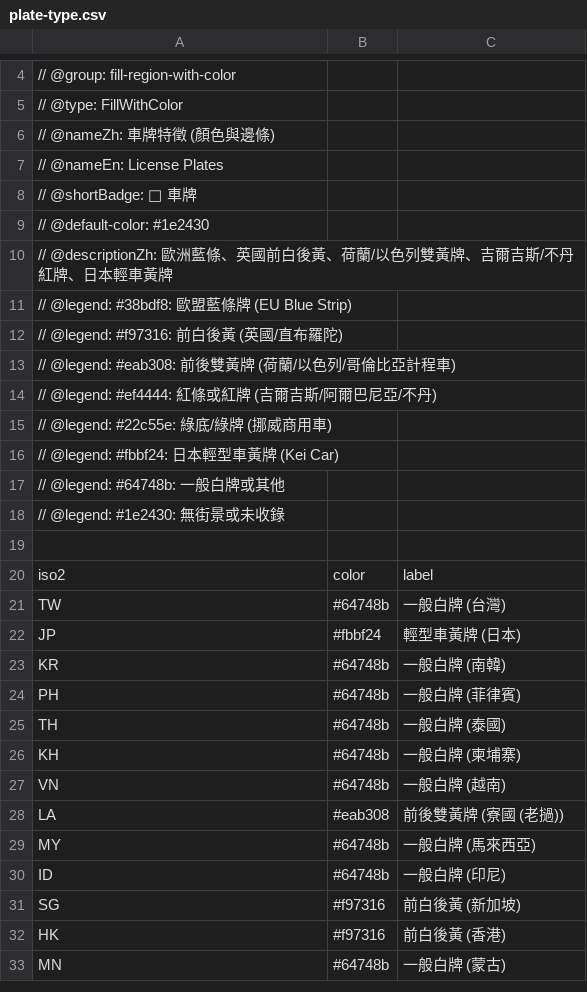
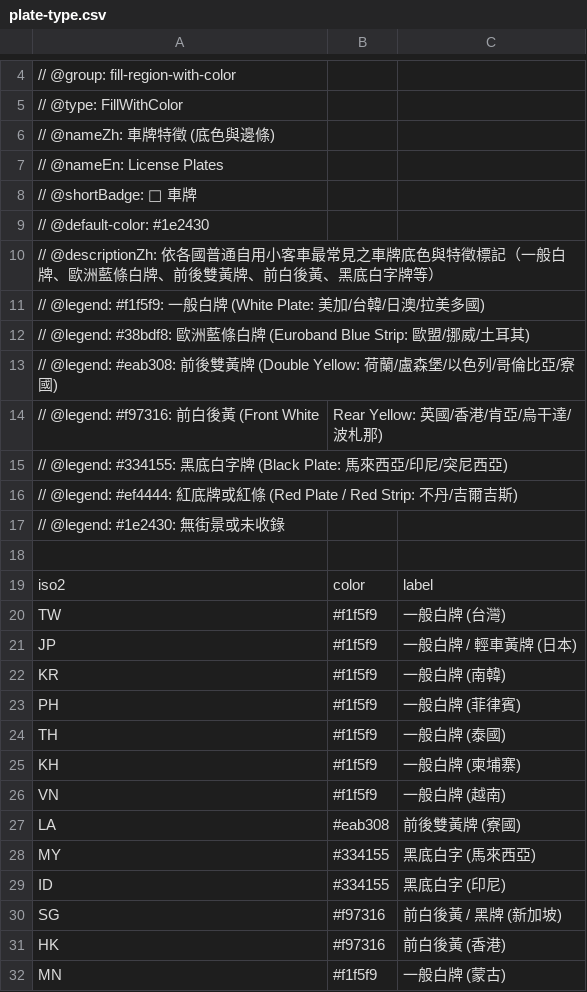
Before and after one commit to harvey-euph/inter-geo-data, a CSV file: layers/fill-region-with-color/plate-type.csv, drawn as a sheet; only a part is shown, gaps mark what is left out; the diff covers the shown part only.

Commit message:
refactor(plates): align plate-type colors with physical plates and focus on passenger cars

```diff
--- a/layers/fill-region-with-color/plate-type.csv
+++ b/layers/fill-region-with-color/plate-type.csv
@@ -5,3 +5,3 @@
 // @type: FillWithColor
-// @nameZh: 車牌特徵 (顏色與邊條)
+// @nameZh: 車牌特徵 (底色與邊條)
 // @nameEn: License Plates
@@ -9,10 +9,9 @@
 // @default-color: #1e2430
-// @descriptionZh: 歐洲藍條、英國前白後黃、荷蘭/以色列雙黃牌、吉爾吉斯/不丹紅牌、日本輕車黃牌
-// @legend: #38bdf8: 歐盟藍條牌 (EU Blue Strip)
-// @legend: #f97316: 前白後黃 (英國/直布羅陀)
-// @legend: #eab308: 前後雙黃牌 (荷蘭/以色列/哥倫比亞計程車)
-// @legend: #ef4444: 紅條或紅牌 (吉爾吉斯/阿爾巴尼亞/不丹)
-// @legend: #22c55e: 綠底/綠牌 (挪威商用車)
-// @legend: #fbbf24: 日本輕型車黃牌 (Kei Car)
-// @legend: #64748b: 一般白牌或其他
+// @descriptionZh: 依各國普通自用小客車最常見之車牌底色與特徵標記（一般白牌、歐洲藍條白牌、前後雙黃牌、前白後黃、黑底白字牌等）
+// @legend: #f1f5f9: 一般白牌 (White Plate: 美加/台韓/日澳/拉美多國)
+// @legend: #38bdf8: 歐洲藍條白牌 (Euroband Blue Strip: 歐盟/挪威/土耳其)
+// @legend: #eab308: 前後雙黃牌 (Double Yellow: 荷蘭/盧森堡/以色列/哥倫比亞/寮國)
+// @legend: #f97316: 前白後黃 (Front White, Rear Yellow: 英國/香港/肯亞/烏干達/波札那)
+// @legend: #334155: 黑底白字牌 (Black Plate: 馬來西亞/印尼/突尼西亞)
+// @legend: #ef4444: 紅底牌或紅條 (Red Plate / Red Strip: 不丹/吉爾吉斯)
 // @legend: #1e2430: 無街景或未收錄
@@ -20,14 +19,14 @@
 iso2, color, label
-TW, #64748b, 一般白牌 (台灣)
-JP, #fbbf24, 輕型車黃牌 (日本)
-KR, #64748b, 一般白牌 (南韓)
-PH, #64748b, 一般白牌 (菲律賓)
-TH, #64748b, 一般白牌 (泰國)
-KH, #64748b, 一般白牌 (柬埔寨)
-VN, #64748b, 一般白牌 (越南)
-LA, #eab308, 前後雙黃牌 (寮國 (老撾))
-MY, #64748b, 一般白牌 (馬來西亞)
-ID, #64748b, 一般白牌 (印尼)
-SG, #f97316, 前白後黃 (新加坡)
+TW, #f1f5f9, 一般白牌 (台灣)
+JP, #f1f5f9, 一般白牌 / 輕車黃牌 (日本)
+KR, #f1f5f9, 一般白牌 (南韓)
+PH, #f1f5f9, 一般白牌 (菲律賓)
+TH, #f1f5f9, 一般白牌 (泰國)
+KH, #f1f5f9, 一般白牌 (柬埔寨)
+VN, #f1f5f9, 一般白牌 (越南)
+LA, #eab308, 前後雙黃牌 (寮國)
+MY, #334155, 黑底白字 (馬來西亞)
+ID, #334155, 黑底白字 (印尼)
+SG, #f97316, 前白後黃 / 黑牌 (新加坡)
 HK, #f97316, 前白後黃 (香港)
-MN, #64748b, 一般白牌 (蒙古)
+MN, #f1f5f9, 一般白牌 (蒙古)
```
Also changed, not shown: 89 edited cells elsewhere in this file.
